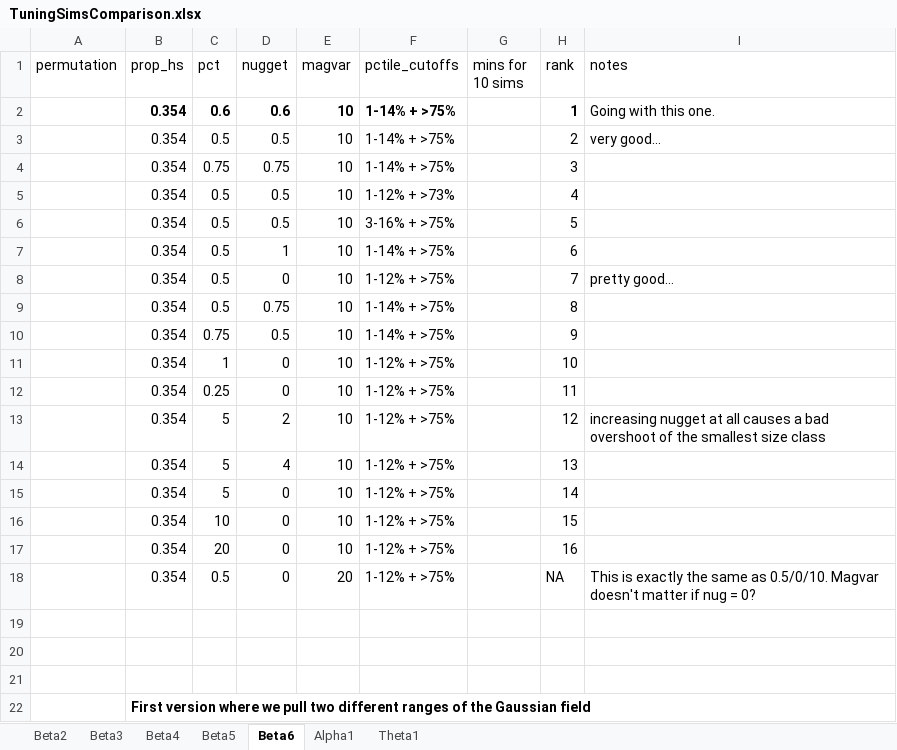
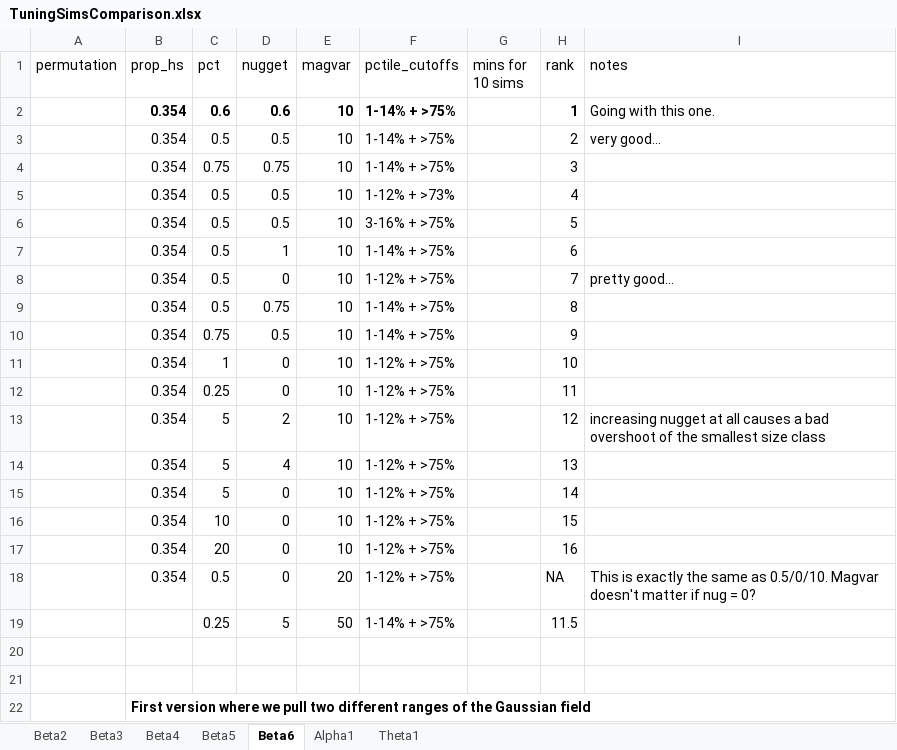
Before and after one commit to stevensjt/Conchas_High_Severity, an Excel workbook: Output/Tuning_Sims/TuningSimsComparison.xlsx, sheet Beta6, drawn as a sheet; values as stored, in another font and other column widths than the file's, no borders; the diff names each change by its address in the sheet, - before the commit and + after, or states it on an @@ line.

```diff
--- a/Output/Tuning_Sims/TuningSimsComparison.xlsx (sheet Beta6)
+++ b/Output/Tuning_Sims/TuningSimsComparison.xlsx (sheet Beta6)
-row 19: (empty)
+row 19:  |  | 0.25 | 5 | 50 | 1-14% + >75% |  | 11.5
```
Also changed, not shown: sheet Beta3, 35 other files.
